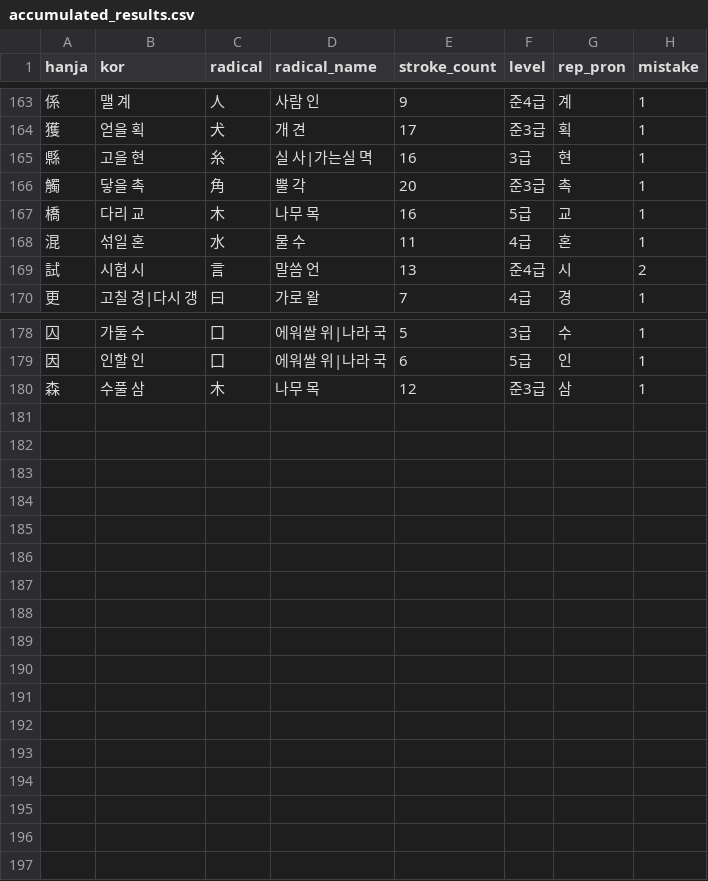
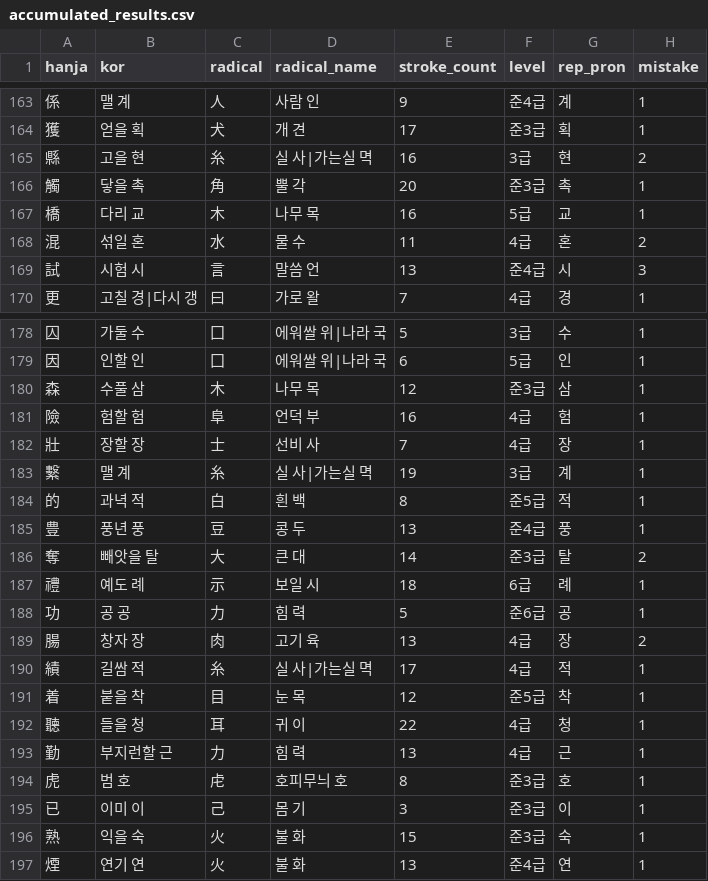
Before and after one commit to jenny-jione/hanja-project, a CSV file: data/accumulated_results.csv, drawn as a sheet; only a part is shown, gaps mark what is left out; the diff covers the shown part only.

```diff
--- a/data/accumulated_results.csv
+++ b/data/accumulated_results.csv
@@ -164,7 +164,7 @@ hanja,kor,radical,radical_name,stroke_count,level,rep_pron,mistake
 獲,얻을 획,犬,개 견,17,준3급,획,1
-縣,고을 현,糸,실 사|가는실 멱,16,3급,현,1
+縣,고을 현,糸,실 사|가는실 멱,16,3급,현,2
 觸,닿을 촉,角,뿔 각,20,준3급,촉,1
 橋,다리 교,木,나무 목,16,5급,교,1
-混,섞일 혼,水,물 수,11,4급,혼,1
-試,시험 시,言,말씀 언,13,준4급,시,2
+混,섞일 혼,水,물 수,11,4급,혼,2
+試,시험 시,言,말씀 언,13,준4급,시,3
 更,고칠 경|다시 갱,曰,가로 왈,7,4급,경,1
@@ -180 +180,18 @@ hanja,kor,radical,radical_name,stroke_count,level,rep_pron,mistake
 森,수풀 삼,木,나무 목,12,준3급,삼,1
+險,험할 험,阜,언덕 부,16,4급,험,1
+壯,장할 장,士,선비 사,7,4급,장,1
+繫,맬 계,糸,실 사|가는실 멱,19,3급,계,1
+的,과녁 적,白,흰 백,8,준5급,적,1
+豊,풍년 풍,豆,콩 두,13,준4급,풍,1
+奪,빼앗을 탈,大,큰 대,14,준3급,탈,2
+禮,예도 례,示,보일 시,18,6급,례,1
+功,공 공,力,힘 력,5,준6급,공,1
+腸,창자 장,肉,고기 육,13,4급,장,2
+績,길쌈 적,糸,실 사|가는실 멱,17,4급,적,1
+着,붙을 착,目,눈 목,12,준5급,착,1
+聽,들을 청,耳,귀 이,22,4급,청,1
+勤,부지런할 근,力,힘 력,13,4급,근,1
+虎,범 호,虍,호피무늬 호,8,준3급,호,1
+已,이미 이,己,몸 기,3,준3급,이,1
+熟,익을 숙,火,불 화,15,준3급,숙,1
+煙,연기 연,火,불 화,13,준4급,연,1
```
Also changed, not shown: 4 edited cells elsewhere in this file, data/elasped.csv.
